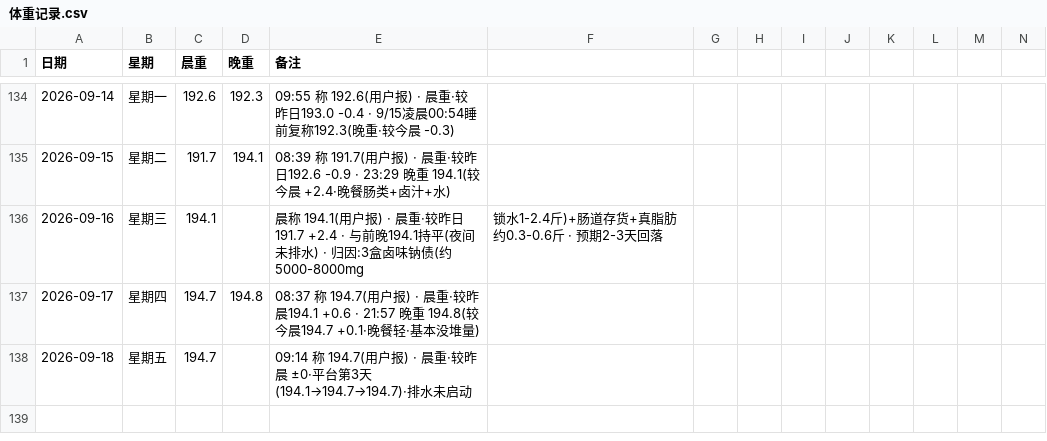
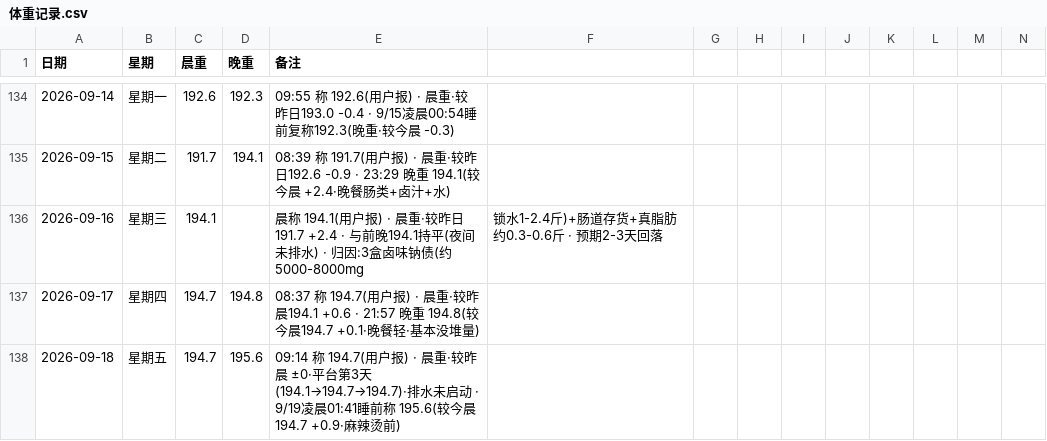
Before and after one commit to Enough1122/OnmyojiAutoScript, a CSV file: 健康/体重记录.csv, drawn as a sheet; only a part is shown, gaps mark what is left out.

```diff
--- a/健康/体重记录.csv
+++ b/健康/体重记录.csv
@@ -137,2 +137,2 @@
 2026-09-17,星期四,194.7,194.8,08:37 称 194.7(用户报) · 晨重·较昨晨194.1 +0.6 · 21:57 晚重 194.8(较今晨194.7 +0.1·晚餐轻·基本没堆量)
-2026-09-18,星期五,194.7,,09:14 称 194.7(用户报) · 晨重·较昨晨 ±0·平台第3天(194.1→194.7→194.7)·排水未启动
+2026-09-18,星期五,194.7,195.6,09:14 称 194.7(用户报) · 晨重·较昨晨 ±0·平台第3天(194.1→194.7→194.7)·排水未启动 · 9/19凌晨01:41睡前称 195.6(较今晨194.7 +0.9·麻辣烫前)
```
Also changed, not shown: 3 other files.
